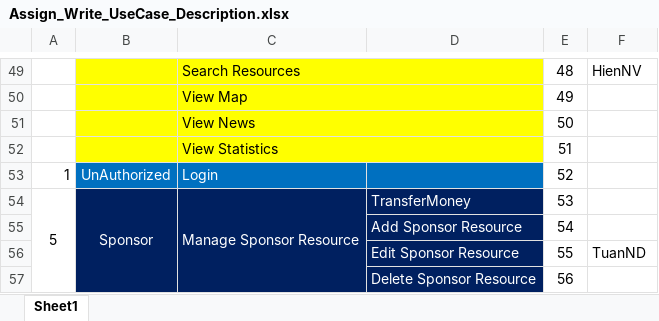
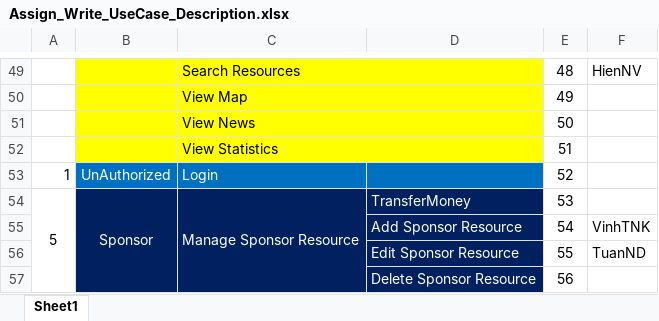
Before and after one commit to huutri92/group-22-tsmt, an Excel workbook: Assign_Write_UseCase_Description.xlsx, sheet Sheet1, drawn as a sheet; only a part is shown, gaps mark what is left out; values as stored, in another font and other column widths than the file's, no borders; the diff names each change by its address in the sheet, - before the commit and + after, or states it on an @@ line.

```diff
--- a/Assign_Write_UseCase_Description.xlsx (sheet Sheet1)
+++ b/Assign_Write_UseCase_Description.xlsx (sheet Sheet1)
-F55: (empty)
+F55: VinhTNK
```
